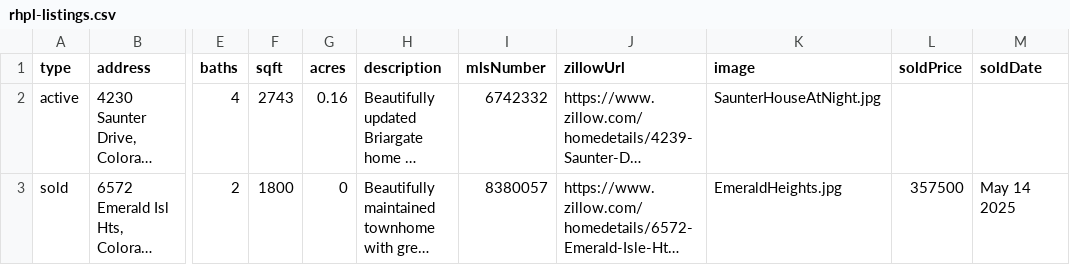
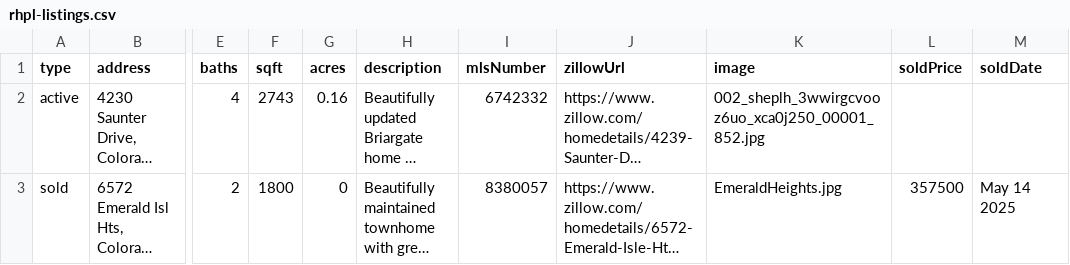
Before and after one commit to aksukim/RedHatProperties, a CSV file: src/assets/data/rhpl-listings.csv, drawn as a sheet; only a part is shown, gaps mark what is left out; long unchanged cells end in …; the diff names each change by its address in the sheet, - before the commit and + after, or states it on an @@ line.

```diff
--- a/src/assets/data/rhpl-listings.csv
+++ b/src/assets/data/rhpl-listings.csv
-K2 (image): SaunterHouseAtNight.jpg
+K2 (image): 002_sheplh_3wwirgcvooz6uo_xca0j250_00001_852.jpg
```
Also changed, not shown: 4 other files.
